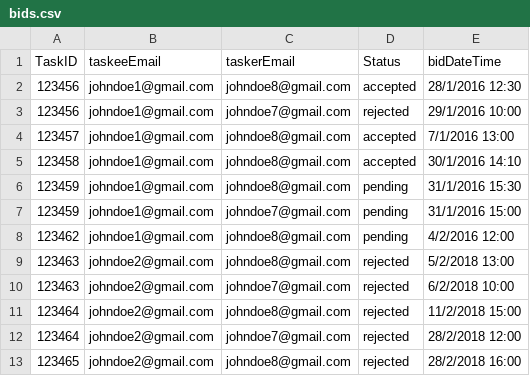
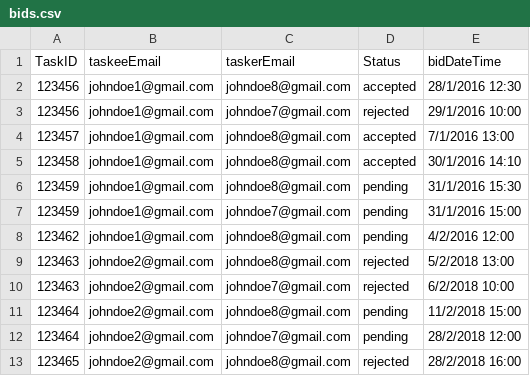
Before and after one commit to lawwman/TaskRunner, a CSV file: sql/setup/data/bids.csv, drawn as a sheet.

```diff
--- a/sql/setup/data/bids.csv
+++ b/sql/setup/data/bids.csv
@@ -10,4 +10,4 @@ TaskID,taskeeEmail,taskerEmail,Status,bidDateTime
 123463,johndoe2@gmail.com,johndoe7@gmail.com,rejected,6/2/2018 10:00
-123464,johndoe2@gmail.com,johndoe8@gmail.com,rejected,11/2/2018 15:00
-123464,johndoe2@gmail.com,johndoe7@gmail.com,rejected,28/2/2018 12:00
+123464,johndoe2@gmail.com,johndoe8@gmail.com,pending,11/2/2018 15:00
+123464,johndoe2@gmail.com,johndoe7@gmail.com,pending,28/2/2018 12:00
 123465,johndoe2@gmail.com,johndoe8@gmail.com,rejected,28/2/2018 16:00
```
Also changed, not shown: sql/setup/data/hasskills.csv, sql/setup/data/taskees.csv, 2 other files.
